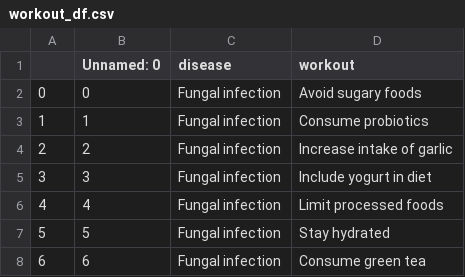
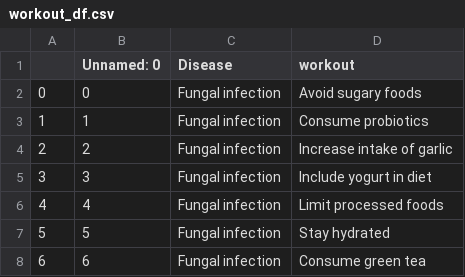
Before and after one commit to RAKESH15122004/Disease-Prediction-and-Medical-Recommendation-System, a CSV file: Dataset/workout_df.csv, drawn as a sheet; only a part is shown.

```diff
--- a/Dataset/workout_df.csv
+++ b/Dataset/workout_df.csv
@@ -1,2 +1,2 @@
-,Unnamed: 0,disease,workout
+,Unnamed: 0,Disease,workout
 0,0,Fungal infection,Avoid sugary foods
```
Also changed, not shown: 2 other files.
